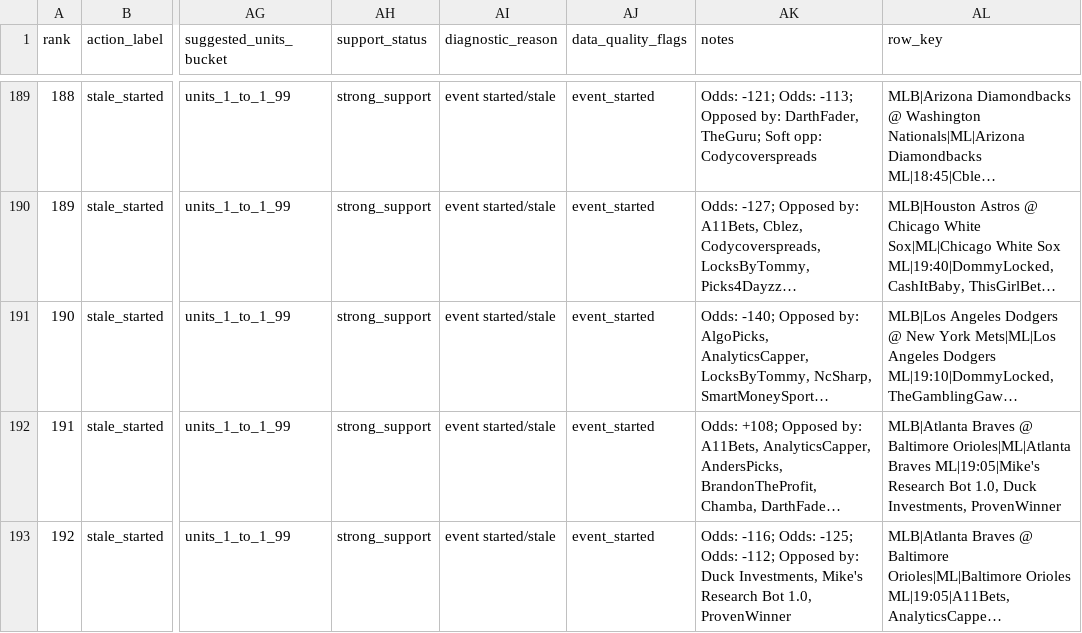
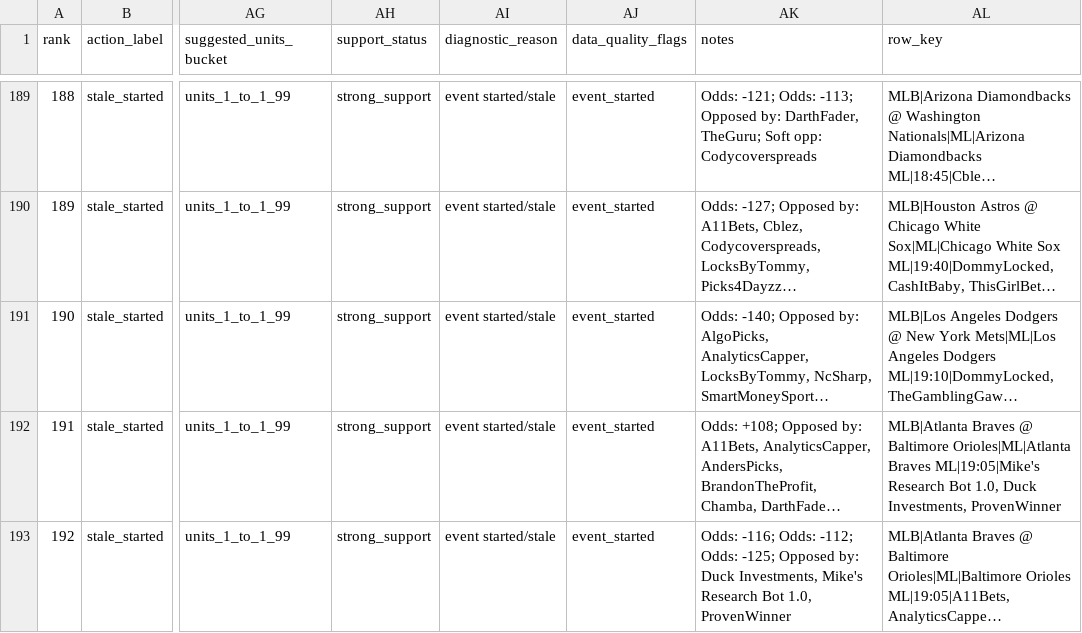
Before and after one commit to maomaocodes/clv-edge-desk, a CSV file: scored_consensus.csv, drawn as a sheet; only a part is shown, gaps mark what is left out; long unchanged cells end in …; the diff covers the shown part only; the diff names each change by its address in the sheet, - before the commit and + after, or states it on an @@ line.

```diff
--- a/scored_consensus.csv
+++ b/scored_consensus.csv
-AK193 (notes): …-116; Odds: -125; Odds: -112; Opposed by:…
+AK193 (notes): …-116; Odds: -112; Odds: -125; Opposed by:…
```
Also changed, not shown: 11 edited cells elsewhere in this file, 3 other files.
